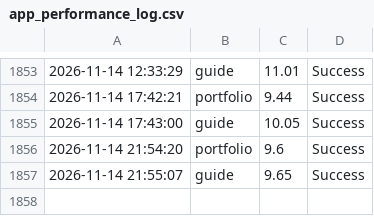
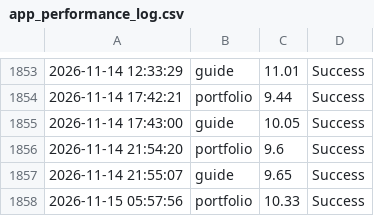
Before and after one commit to ntkauffman1/professional-portfolio, a CSV file: app_performance_log.csv, drawn as a sheet; only a part is shown, gaps mark what is left out; the diff names each change by its address in the sheet, - before the commit and + after, or states it on an @@ line.

```diff
--- a/app_performance_log.csv
+++ b/app_performance_log.csv
+row 1858: 2026-11-15 05:57:56 | portfolio | 10.33 | Success
```
